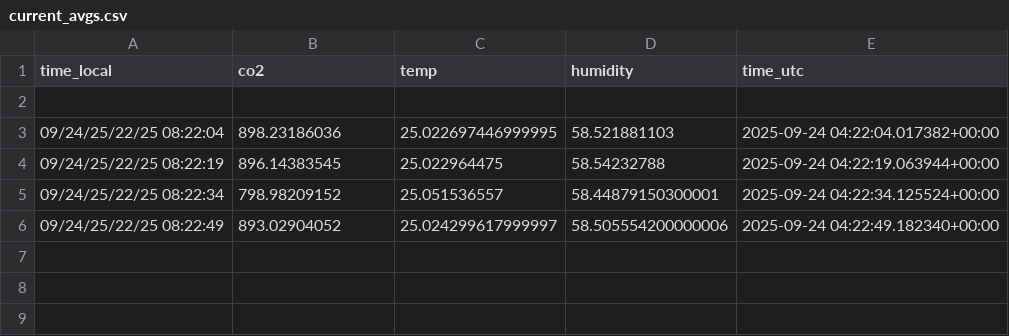
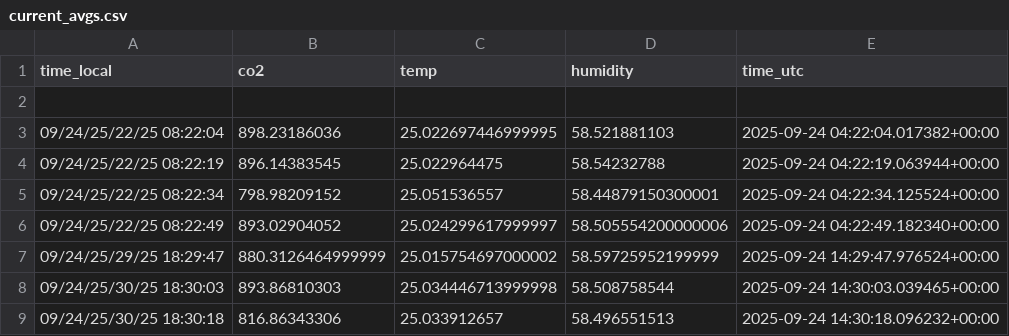
Before and after one commit to Ashterism/monipi-project, a CSV file: monipi/data/current_avgs.csv, drawn as a sheet.

```diff
--- a/monipi/data/current_avgs.csv
+++ b/monipi/data/current_avgs.csv
@@ -6 +6,4 @@ time_local, co2, temp, humidity, time_utc
 09/24/25/22/25 08:22:49,893.02904052,25.024299617999997,58.505554200000006,2025-09-24 04:22:49.182340+00:00
+09/24/25/29/25 18:29:47,880.3126464999999,25.015754697000002,58.59725952199999,2025-09-24 14:29:47.976524+00:00
+09/24/25/30/25 18:30:03,893.86810303,25.034446713999998,58.508758544,2025-09-24 14:30:03.039465+00:00
+09/24/25/30/25 18:30:18,816.86343306,25.033912657,58.496551513,2025-09-24 14:30:18.096232+00:00
```
Also changed, not shown: monipi/data/current_readings.csv, 4 other files.
